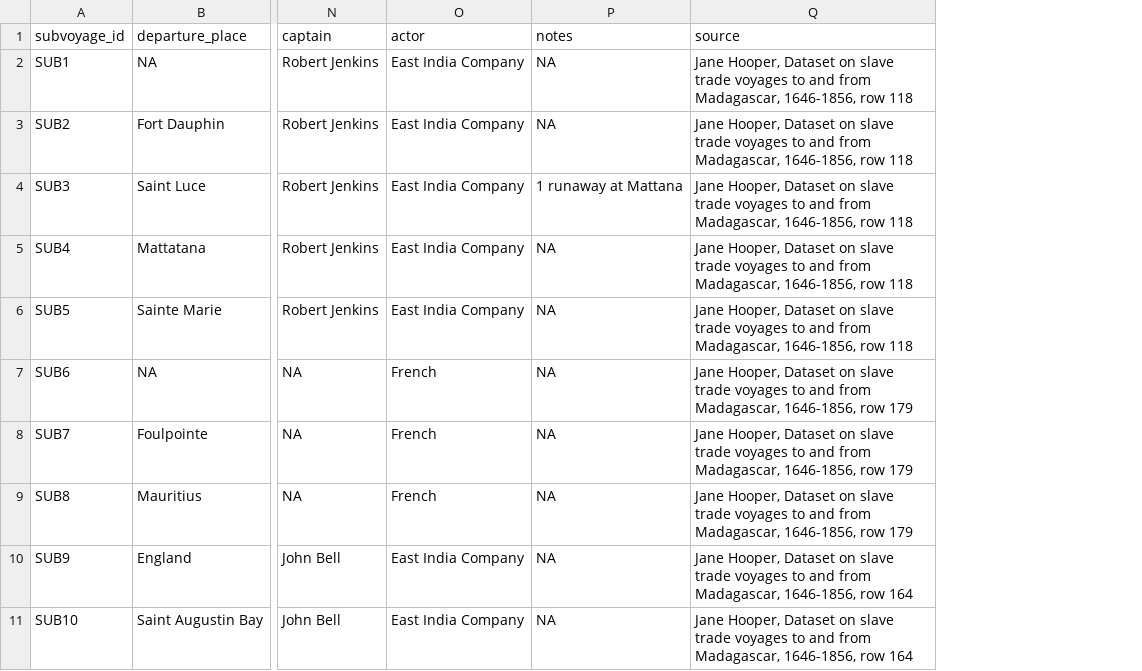
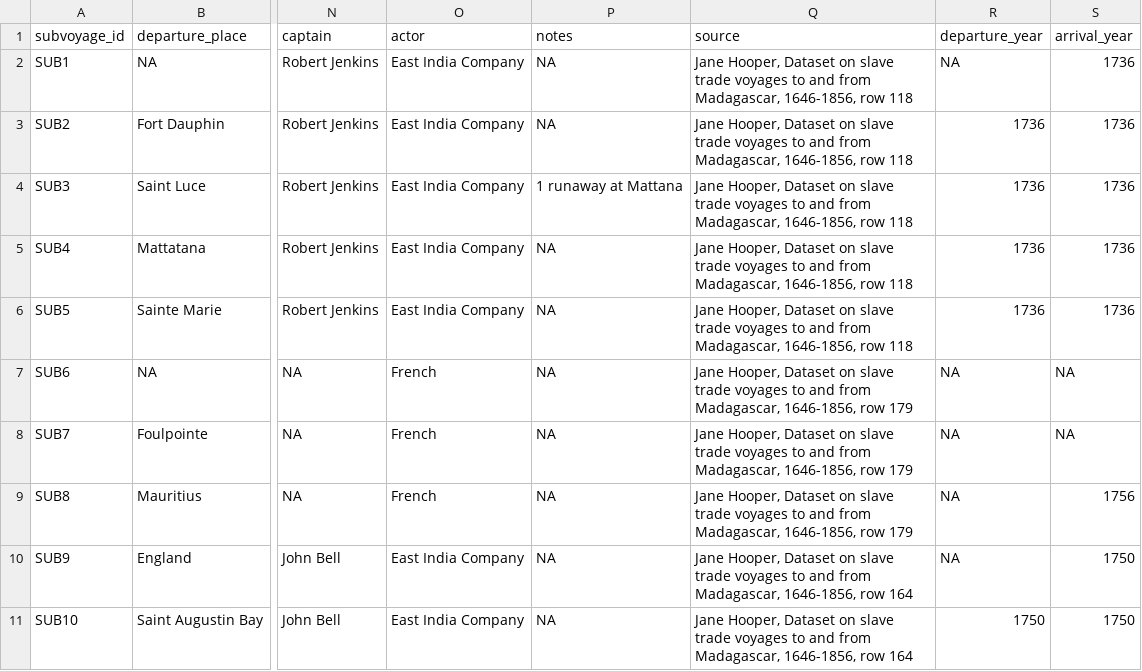
Before and after one commit to IISH/esta, a CSV file: data/derived/esta-demo.csv, drawn as a sheet; only a part is shown, gaps mark what is left out; the diff names each change by its address in the sheet, - before the commit and + after, or states it on an @@ line.

```diff
--- a/data/derived/esta-demo.csv
+++ b/data/derived/esta-demo.csv
+column R (departure_year), rows 2-11: NA | 1736 | 1736 | 1736 | 1736 | NA | NA | NA | NA | 1750
+column S (arrival_year), rows 2-11: 1736 | 1736 | 1736 | 1736 | 1736 | NA | NA | 1756 | 1750 | 1750
```
Also changed, not shown: 13 other files.
